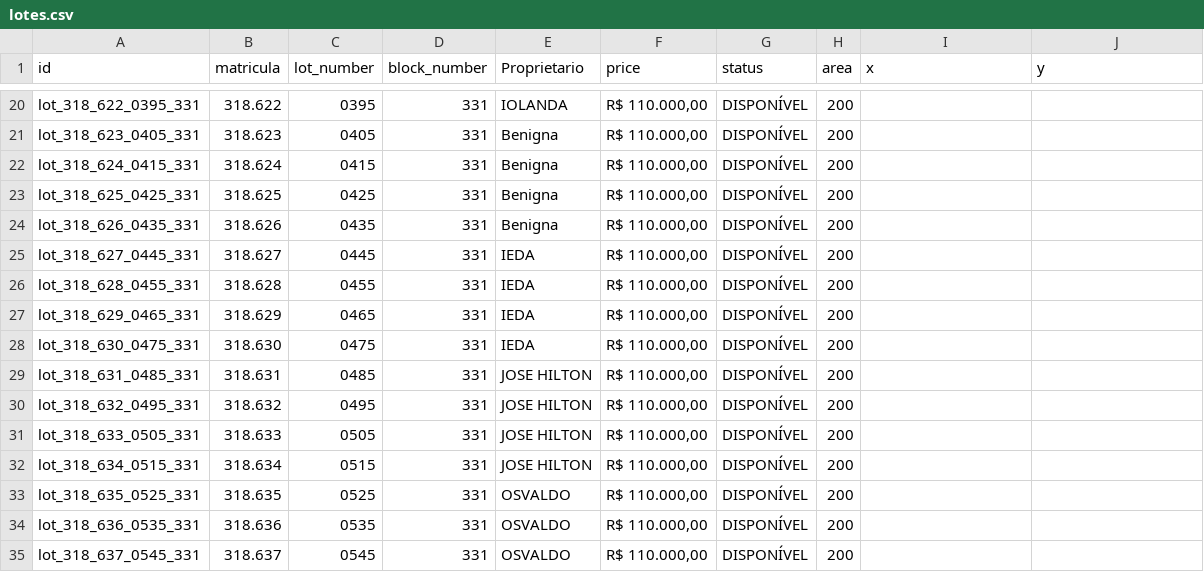
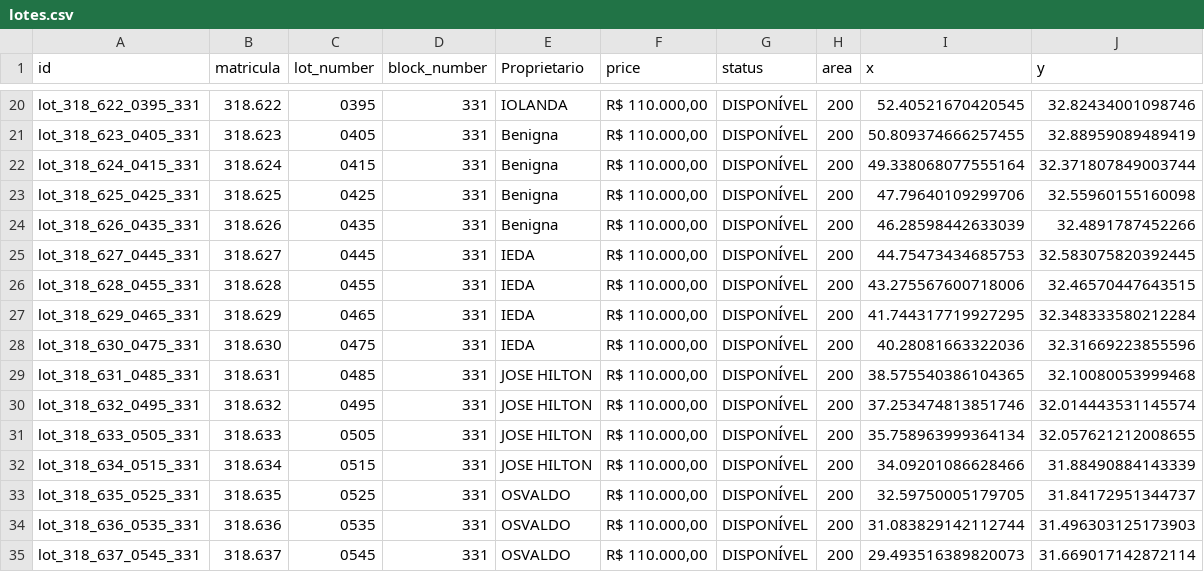
Before and after one commit to Lucas-vbs/loteamento_app, a CSV file: assets/data/lotes.csv, drawn as a sheet; only a part is shown, gaps mark what is left out; the diff covers the shown part only; the diff names each change by its address in the sheet, - before the commit and + after, or states it on an @@ line.

```diff
--- a/assets/data/lotes.csv
+++ b/assets/data/lotes.csv
-I20 (x): (empty)
+I20 (x): 52.40521670420545
-J20 (y): (empty)
+J20 (y): 32.82434001098746
-I21 (x): (empty)
+I21 (x): 50.809374666257455
-J21 (y): (empty)
+J21 (y): 32.88959089489419
-I22 (x): (empty)
+I22 (x): 49.338068077555164
-J22 (y): (empty)
+J22 (y): 32.371807849003744
-I23 (x): (empty)
+I23 (x): 47.79640109299706
-J23 (y): (empty)
+J23 (y): 32.55960155160098
-I24 (x): (empty)
+I24 (x): 46.28598442633039
-J24 (y): (empty)
+J24 (y): 32.4891787452266
-I25 (x): (empty)
+I25 (x): 44.75473434685753
-J25 (y): (empty)
+J25 (y): 32.583075820392445
-I26 (x): (empty)
+I26 (x): 43.275567600718006
-J26 (y): (empty)
+J26 (y): 32.46570447643515
-I27 (x): (empty)
+I27 (x): 41.744317719927295
-J27 (y): (empty)
+J27 (y): 32.348333580212284
-I28 (x): (empty)
+I28 (x): 40.28081663322036
-J28 (y): (empty)
+J28 (y): 32.31669223855596
-I29 (x): (empty)
+I29 (x): 38.575540386104365
-J29 (y): (empty)
+J29 (y): 32.10080053999468
-I30 (x): (empty)
+I30 (x): 37.253474813851746
-J30 (y): (empty)
+J30 (y): 32.014443531145574
-I31 (x): (empty)
+I31 (x): 35.758963999364134
-J31 (y): (empty)
+J31 (y): 32.057621212008655
-I32 (x): (empty)
+I32 (x): 34.09201086628466
-J32 (y): (empty)
+J32 (y): 31.88490884143339
-I33 (x): (empty)
+I33 (x): 32.59750005179705
-J33 (y): (empty)
+J33 (y): 31.84172951344737
-I34 (x): (empty)
+I34 (x): 31.083829142112744
-J34 (y): (empty)
+J34 (y): 31.496303125173903
-I35 (x): (empty)
+I35 (x): 29.493516389820073
-J35 (y): (empty)
+J35 (y): 31.669017142872114
```
Also changed, not shown: 62 edited cells elsewhere in this file, 1 other file.
